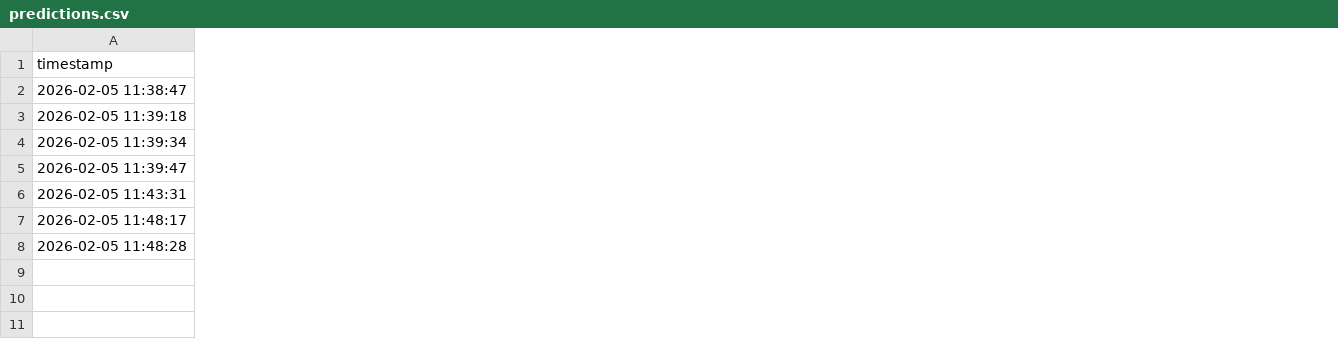
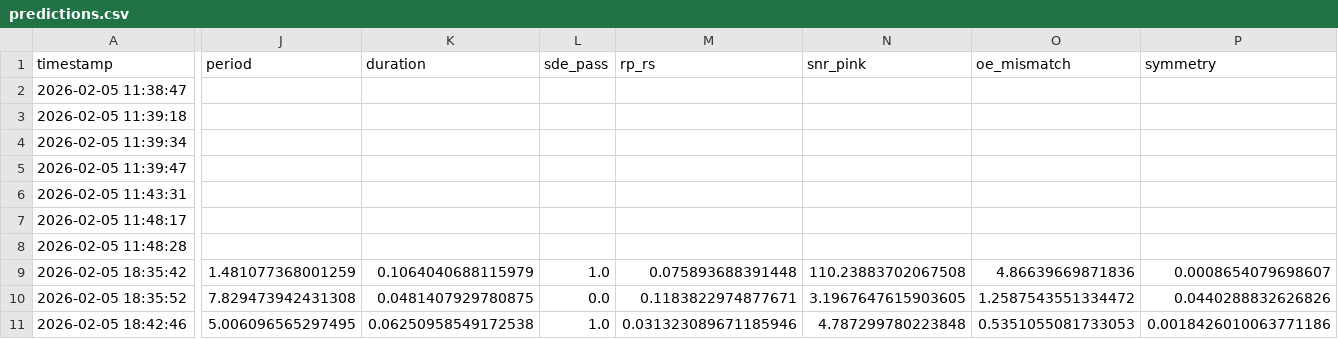
Before and after one commit to DhruvR-16/exoplanet_detection, a CSV file: predictions.csv, drawn as a sheet; only a part is shown, gaps mark what is left out; rows hold the shown columns only; the diff covers the shown part only; the diff names each change by its address in the sheet, - before the commit and + after, or states it on an @@ line.

```diff
--- a/predictions.csv
+++ b/predictions.csv
+column J (period), empty
+column K (duration), empty
+column L (sde_pass), empty
+column M (rp_rs), empty
+column N (snr_pink), empty
+column O (oe_mismatch), empty
+column P (symmetry), empty
+row 9: 2026-02-05 18:35:42 | 1.481077368001259 | 0.1064040688115979 | 1.0 | 0.075893688391448 | 110.23883702067508 | 4.86639669871836 | 0.0008654079698607
+row 10: 2026-02-05 18:35:52 | 7.829473942431308 | 0.0481407929780875 | 0.0 | 0.1183822974877671 | 3.1967647615903605 | 1.2587543551334472 | 0.0440288832626826
+row 11: 2026-02-05 18:42:46 | 5.006096565297495 | 0.06250958549172538 | 1.0 | 0.031323089671185946 | 4.787299780223848 | 0.5351055081733053 | 0.0018426010063771186
```
Also changed, not shown: 7 added columns elsewhere in this file, 2 other files.
